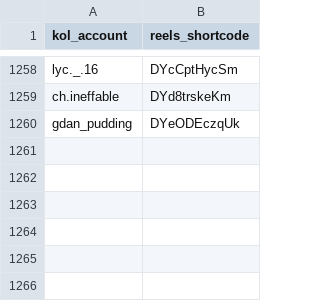
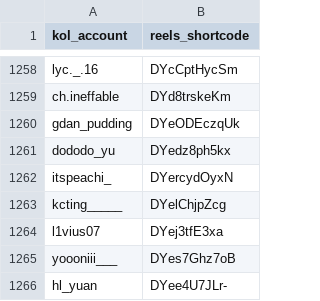
Before and after one commit to sabina-lu/kol-analysis-v2, a CSV file: data/reels_static_info.csv, drawn as a sheet; only a part is shown, gaps mark what is left out.

```diff
--- a/data/reels_static_info.csv
+++ b/data/reels_static_info.csv
@@ -1260 +1260,7 @@ ch.ineffable,DYd8trskeKm
 gdan_pudding,DYeODEczqUk
+dododo_yu,DYedz8ph5kx
+itspeachi_,DYercydOyxN
+kcting_____,DYelChjpZcg
+l1vius07,DYej3tfE3xa
+yoooniii___,DYes7Ghz7oB
+hl_yuan,DYee4U7JLr-
```
Also changed, not shown: data/profile_post_state.csv.
